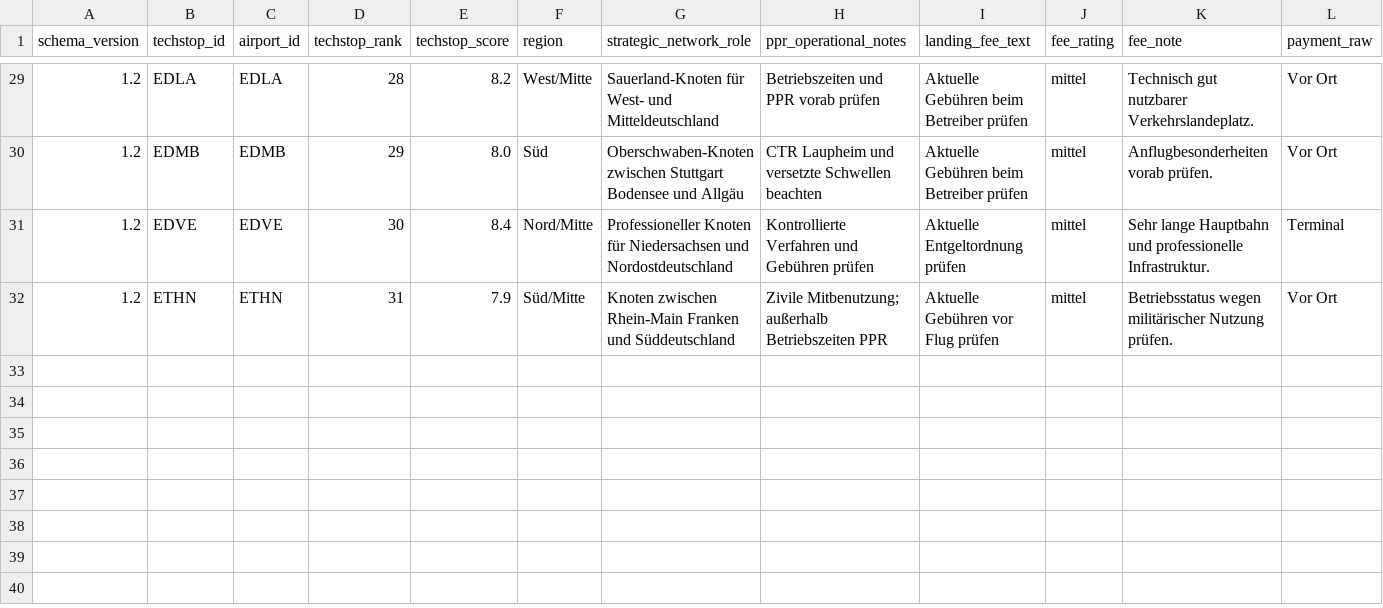
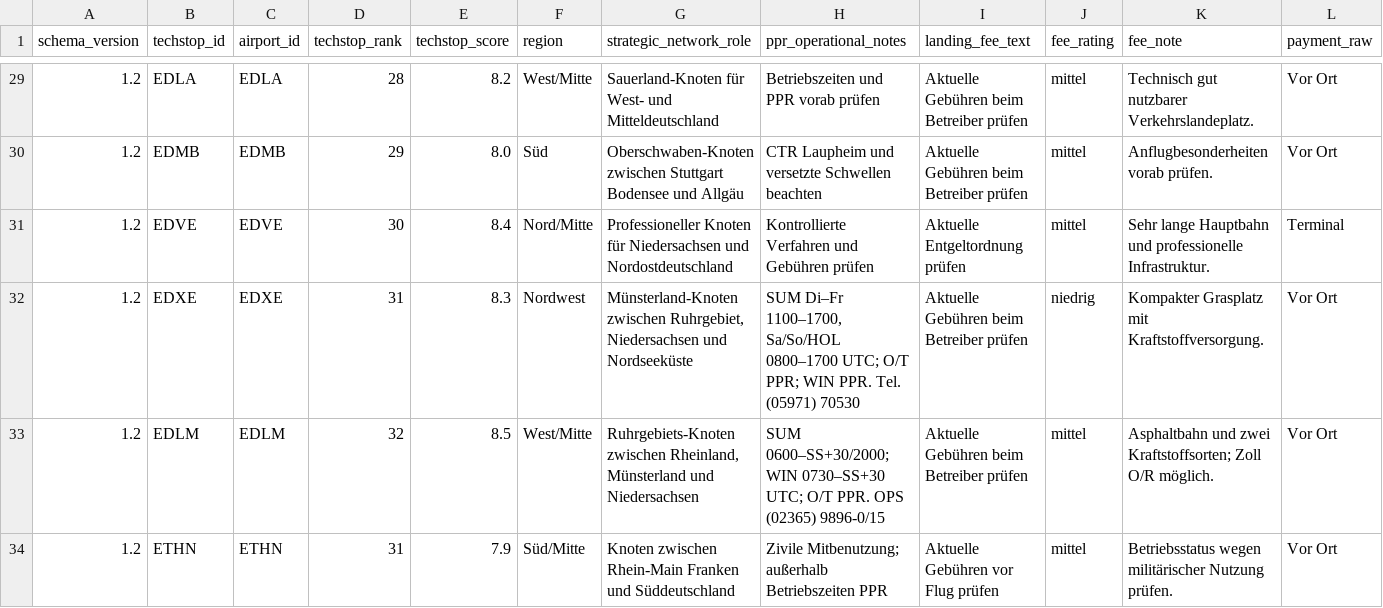
Before and after one commit to Amtrasaeromed/Flybook-Europe, a CSV file: Sources/FlybookEurope/Resources/techstops.csv, drawn as a sheet; only a part is shown, gaps mark what is left out; rows hold the shown columns only; the diff names each change by its address in the sheet, - before the commit and + after, or states it on an @@ line.

Commit message:
Add EDXE and EDLM tech stops

```diff
--- a/Sources/FlybookEurope/Resources/techstops.csv
+++ b/Sources/FlybookEurope/Resources/techstops.csv
+row 32: 1.2 | EDXE | EDXE | 31 | 8.3 | Nordwest | Münsterland-Knoten zwischen Ruhrgebiet, Niedersachsen und Nordseeküste | SUM Di–Fr 1100–1700, Sa/So/HOL 0800–1700 UTC; O/T PPR; WIN PPR. Tel. (05971) 70530 | Aktuelle Gebühren beim Betreiber prüfen | niedrig | Kompakter Grasplatz mit Kraftstoffversorgung. | Vor Ort
+row 33: 1.2 | EDLM | EDLM | 32 | 8.5 | West/Mitte | Ruhrgebiets-Knoten zwischen Rheinland, Münsterland und Niedersachsen | SUM 0600–SS+30/2000; WIN 0730–SS+30 UTC; O/T PPR. OPS (02365) 9896-0/15 | Aktuelle Gebühren beim Betreiber prüfen | mittel | Asphaltbahn und zwei Kraftstoffsorten; Zoll O/R möglich. | Vor Ort
```
Also changed, not shown: Sources/FlybookEurope/Resources/airports.csv, Sources/FlybookEurope/Resources/features.csv, 5 other files.
